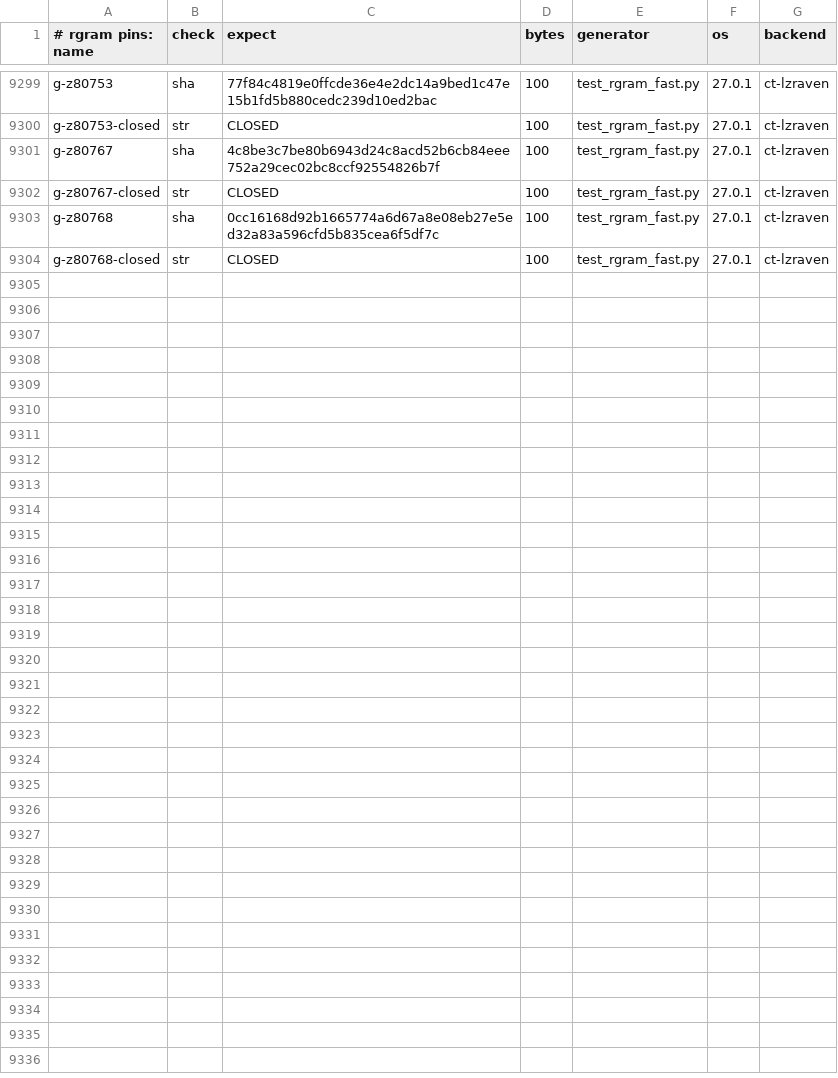
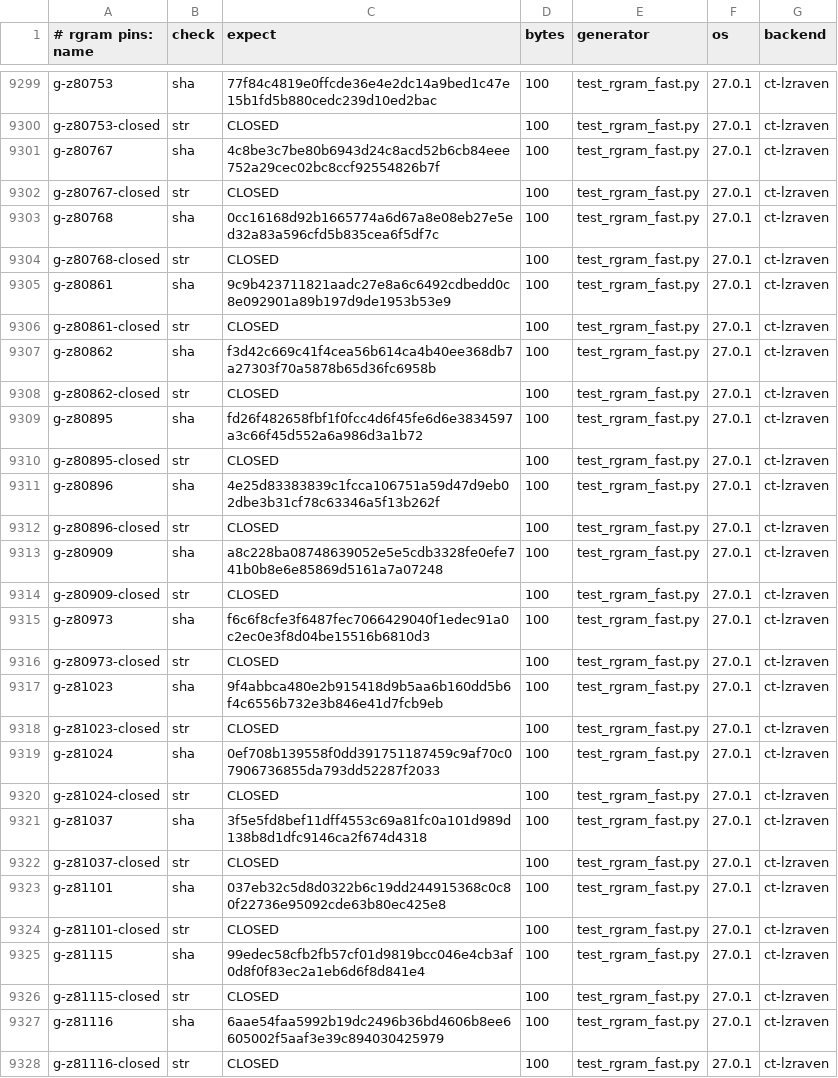
Before and after one commit to mrowlinson/applearchive-cleanroom, a CSV file: vectors/rgram-PINS.csv, drawn as a sheet; only a part is shown, gaps mark what is left out.

```diff
--- a/vectors/rgram-PINS.csv
+++ b/vectors/rgram-PINS.csv
@@ -9304 +9304,25 @@ g-z80768,sha,0cc16168d92b1665774a6d67a8e08eb27e5ed32a83a596cfd5b835cea6f5df7c,10
 g-z80768-closed,str,CLOSED,100,test_rgram_fast.py,27.0.1,ct-lzraven
+g-z80861,sha,9c9b423711821aadc27e8a6c6492cdbedd0c8e092901a89b197d9de1953b53e9,100,test_rgram_fast.py,27.0.1,ct-lzraven
+g-z80861-closed,str,CLOSED,100,test_rgram_fast.py,27.0.1,ct-lzraven
+g-z80862,sha,f3d42c669c41f4cea56b614ca4b40ee368db7a27303f70a5878b65d36fc6958b,100,test_rgram_fast.py,27.0.1,ct-lzraven
+g-z80862-closed,str,CLOSED,100,test_rgram_fast.py,27.0.1,ct-lzraven
+g-z80895,sha,fd26f482658fbf1f0fcc4d6f45fe6d6e3834597a3c66f45d552a6a986d3a1b72,100,test_rgram_fast.py,27.0.1,ct-lzraven
+g-z80895-closed,str,CLOSED,100,test_rgram_fast.py,27.0.1,ct-lzraven
+g-z80896,sha,4e25d83383839c1fcca106751a59d47d9eb02dbe3b31cf78c63346a5f13b262f,100,test_rgram_fast.py,27.0.1,ct-lzraven
+g-z80896-closed,str,CLOSED,100,test_rgram_fast.py,27.0.1,ct-lzraven
+g-z80909,sha,a8c228ba08748639052e5e5cdb3328fe0efe741b0b8e6e85869d5161a7a07248,100,test_rgram_fast.py,27.0.1,ct-lzraven
+g-z80909-closed,str,CLOSED,100,test_rgram_fast.py,27.0.1,ct-lzraven
+g-z80973,sha,f6c6f8cfe3f6487fec7066429040f1edec91a0c2ec0e3f8d04be15516b6810d3,100,test_rgram_fast.py,27.0.1,ct-lzraven
+g-z80973-closed,str,CLOSED,100,test_rgram_fast.py,27.0.1,ct-lzraven
+g-z81023,sha,9f4abbca480e2b915418d9b5aa6b160dd5b6f4c6556b732e3b846e41d7fcb9eb,100,test_rgram_fast.py,27.0.1,ct-lzraven
+g-z81023-closed,str,CLOSED,100,test_rgram_fast.py,27.0.1,ct-lzraven
+g-z81024,sha,0ef708b139558f0dd391751187459c9af70c07906736855da793dd52287f2033,100,test_rgram_fast.py,27.0.1,ct-lzraven
+g-z81024-closed,str,CLOSED,100,test_rgram_fast.py,27.0.1,ct-lzraven
+g-z81037,sha,3f5e5fd8bef11dff4553c69a81fc0a101d989d138b8d1dfc9146ca2f674d4318,100,test_rgram_fast.py,27.0.1,ct-lzraven
+g-z81037-closed,str,CLOSED,100,test_rgram_fast.py,27.0.1,ct-lzraven
+g-z81101,sha,037eb32c5d8d0322b6c19dd244915368c0c80f22736e95092cde63b80ec425e8,100,test_rgram_fast.py,27.0.1,ct-lzraven
+g-z81101-closed,str,CLOSED,100,test_rgram_fast.py,27.0.1,ct-lzraven
+g-z81115,sha,99edec58cfb2fb57cf01d9819bcc046e4cb3af0d8f0f83ec2a1eb6d6f8d841e4,100,test_rgram_fast.py,27.0.1,ct-lzraven
+g-z81115-closed,str,CLOSED,100,test_rgram_fast.py,27.0.1,ct-lzraven
+g-z81116,sha,6aae54faa5992b19dc2496b36bd4606b8ee6605002f5aaf3e39c894030425979,100,test_rgram_fast.py,27.0.1,ct-lzraven
+g-z81116-closed,str,CLOSED,100,test_rgram_fast.py,27.0.1,ct-lzraven
```
Also changed, not shown: 2 other files.
